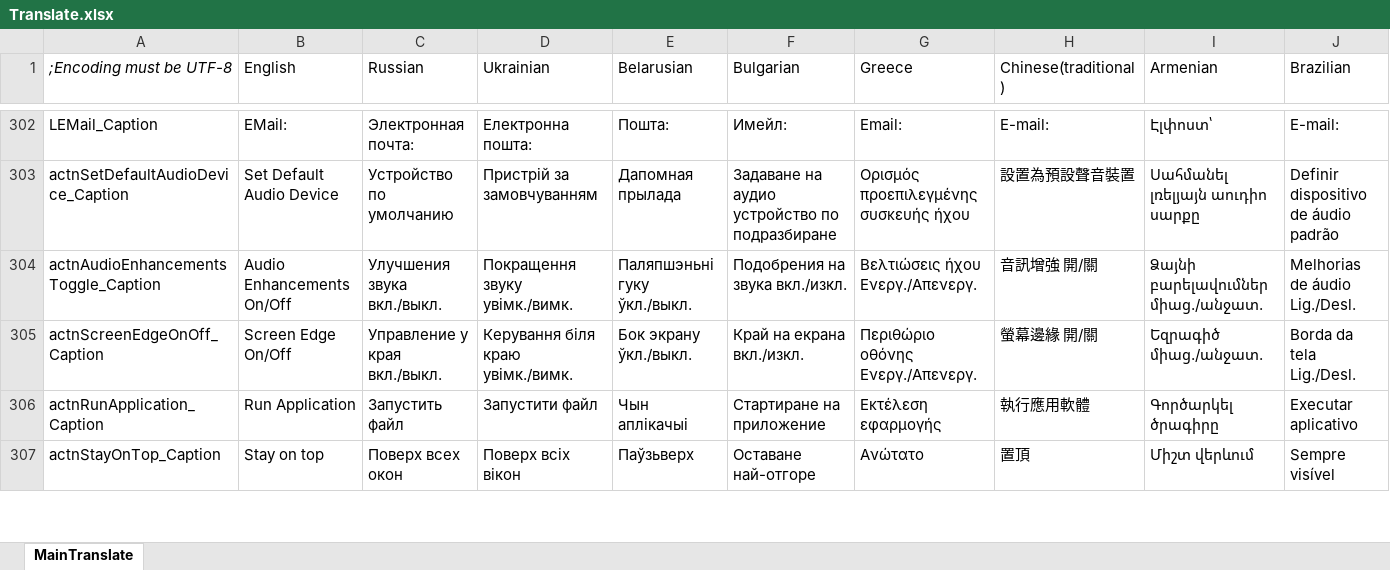
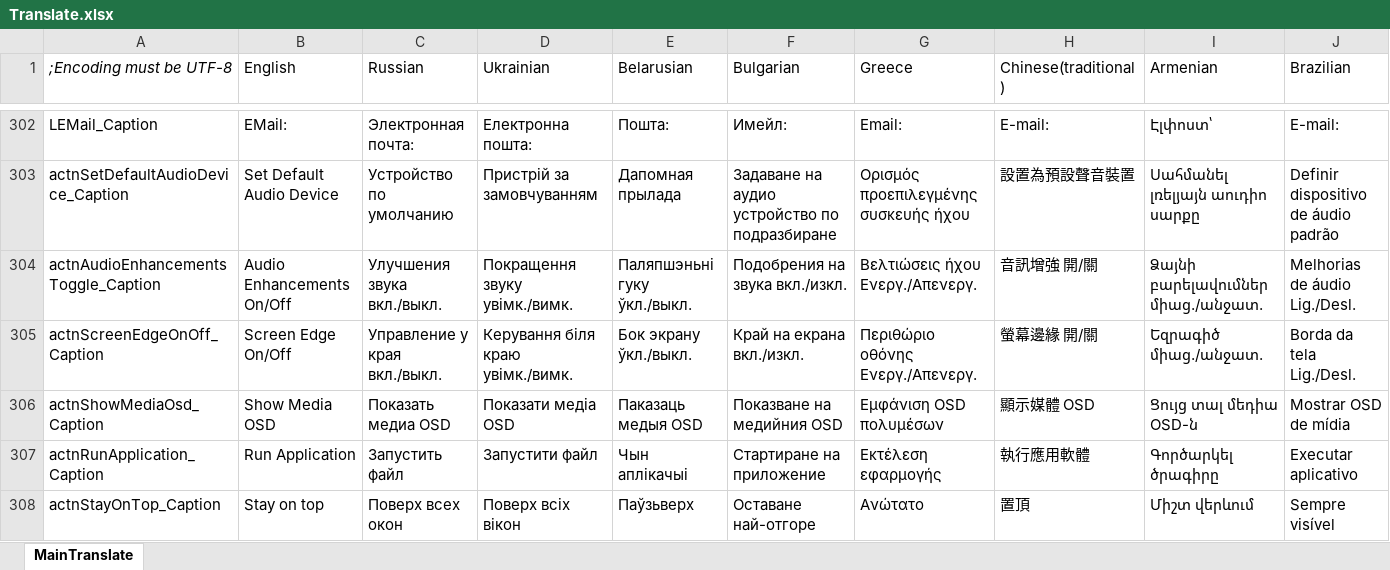
Before and after one commit to irzyxa/Volume2, an Excel workbook: Languages/Translate.xlsx, sheet MainTranslate, drawn as a sheet; only a part is shown, gaps mark what is left out; values as stored, in another font and other column widths than the file's, no borders; rows hold the shown columns only; the diff names each change by its address in the sheet, - before the commit and + after, or states it on an @@ line.

```diff
--- a/Languages/Translate.xlsx (sheet MainTranslate)
+++ b/Languages/Translate.xlsx (sheet MainTranslate)
+row 306: actnShowMediaOsd_Caption | Show Media OSD | Показать медиа OSD | Показати медіа OSD | Паказаць медыя OSD | Показване на медийния OSD | Εμφάνιση OSD πολυμέσων | 顯示媒體 OSD | Ցույց տալ մեդիա OSD-ն | Mostrar OSD de mídia
```
Also changed, not shown: 36 other files.
